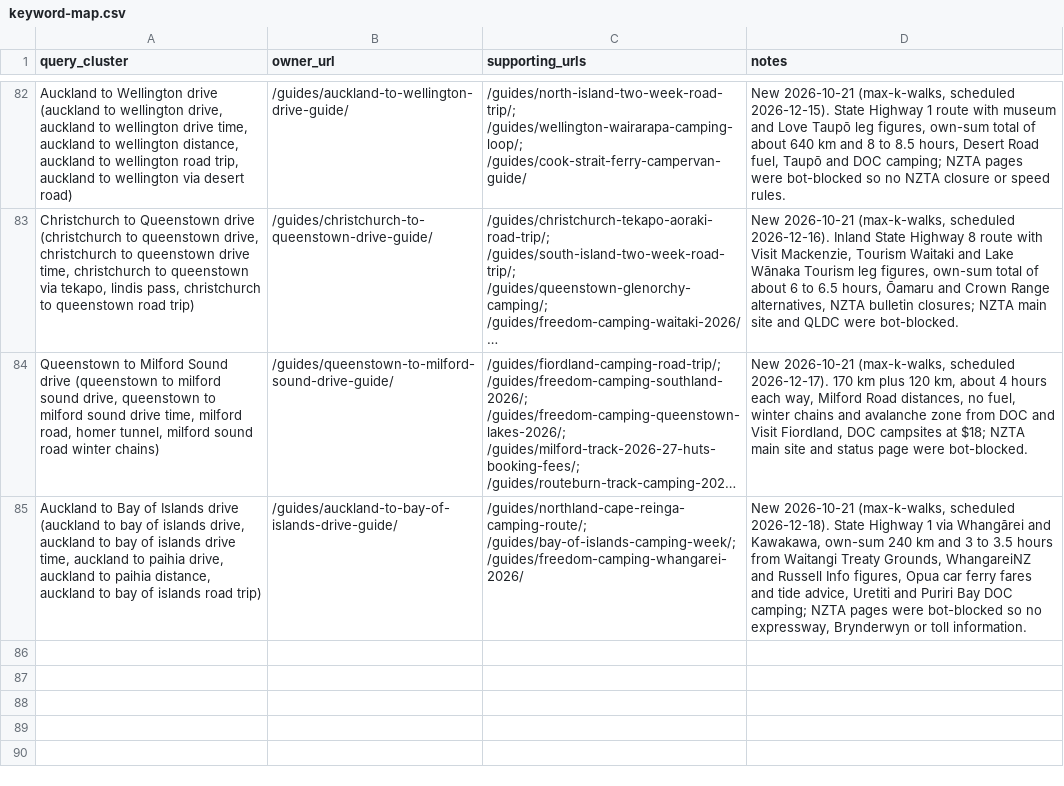
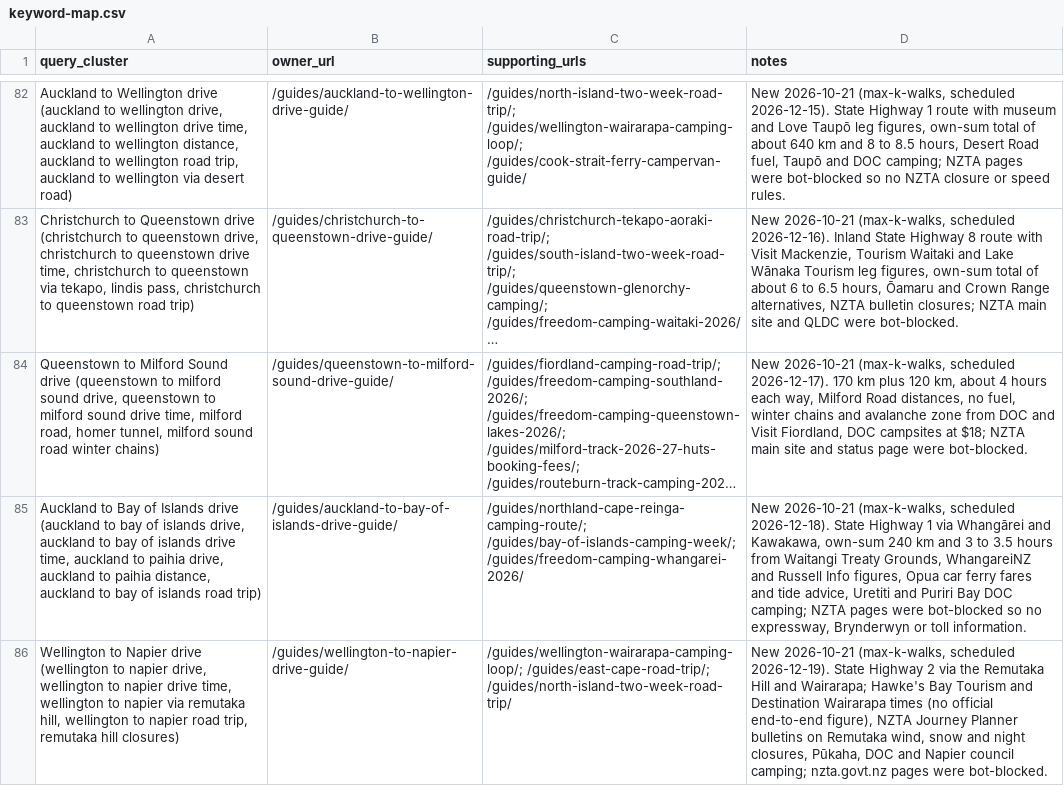
Before and after one commit to CristianRus4/kiwicamping-web, a CSV file: docs/growth/audit/keyword-map.csv, drawn as a sheet; only a part is shown, gaps mark what is left out; long unchanged cells end in …; the diff names each change by its address in the sheet, - before the commit and + after, or states it on an @@ line.

```diff
--- a/docs/growth/audit/keyword-map.csv
+++ b/docs/growth/audit/keyword-map.csv
+row 86: Wellington to Napier drive (wellington to napier drive, wellington to napier drive time, wellington to napier via remutaka hill, wellington to napier road trip, remutaka hill closures) | /guides/wellington-to-napier-drive-guide/ | /guides/wellington-wairarapa-camping-loop/; /guides/east-cape-road-trip/; /guides/north-island-two-week-road-trip/ | New 2026-10-21 (max-k-walks, scheduled 2026-12-19). State Highway 2 via the Remutaka Hill and Wairarapa; Hawke's Bay Tourism and Destination Wairarapa times (no official end-to-end figure), NZTA Journey Planner bulletins on Remutaka wind, snow and night closures, Pūkaha, DOC and Napier council camping; nzta.govt.nz pages were bot-blocked.
```
Also changed, not shown: docs/growth/changelog.csv, 6 other files.
